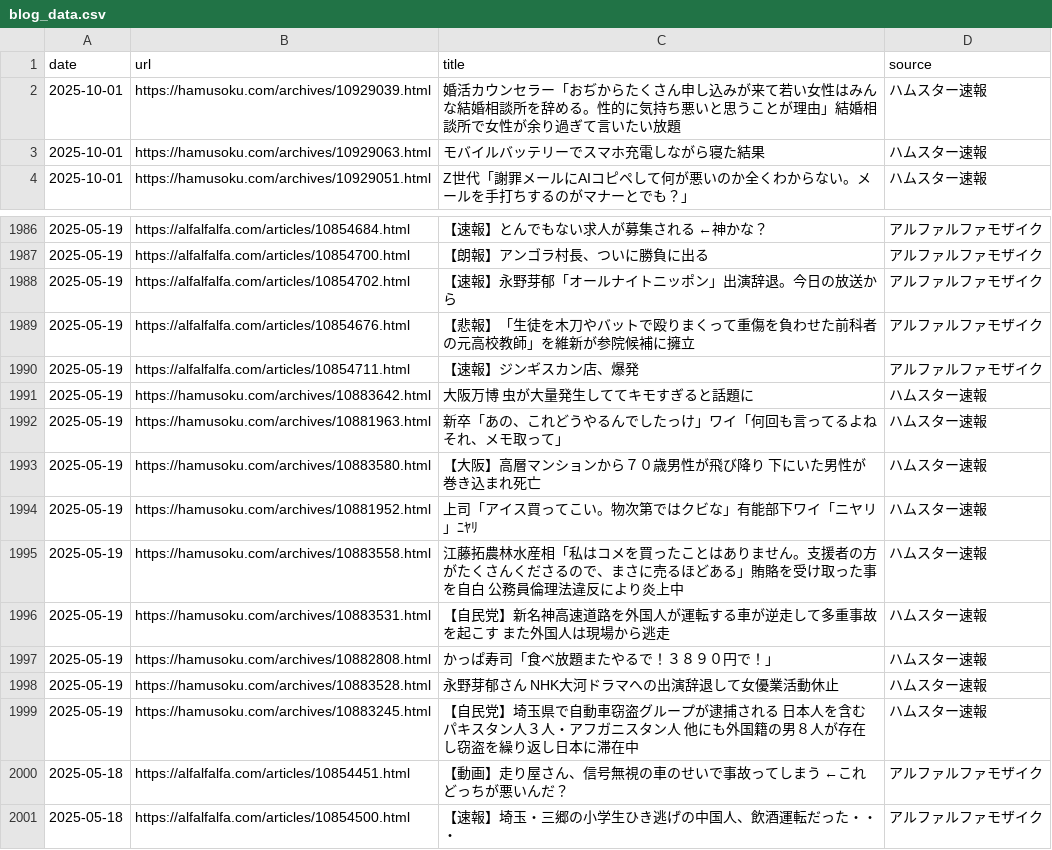
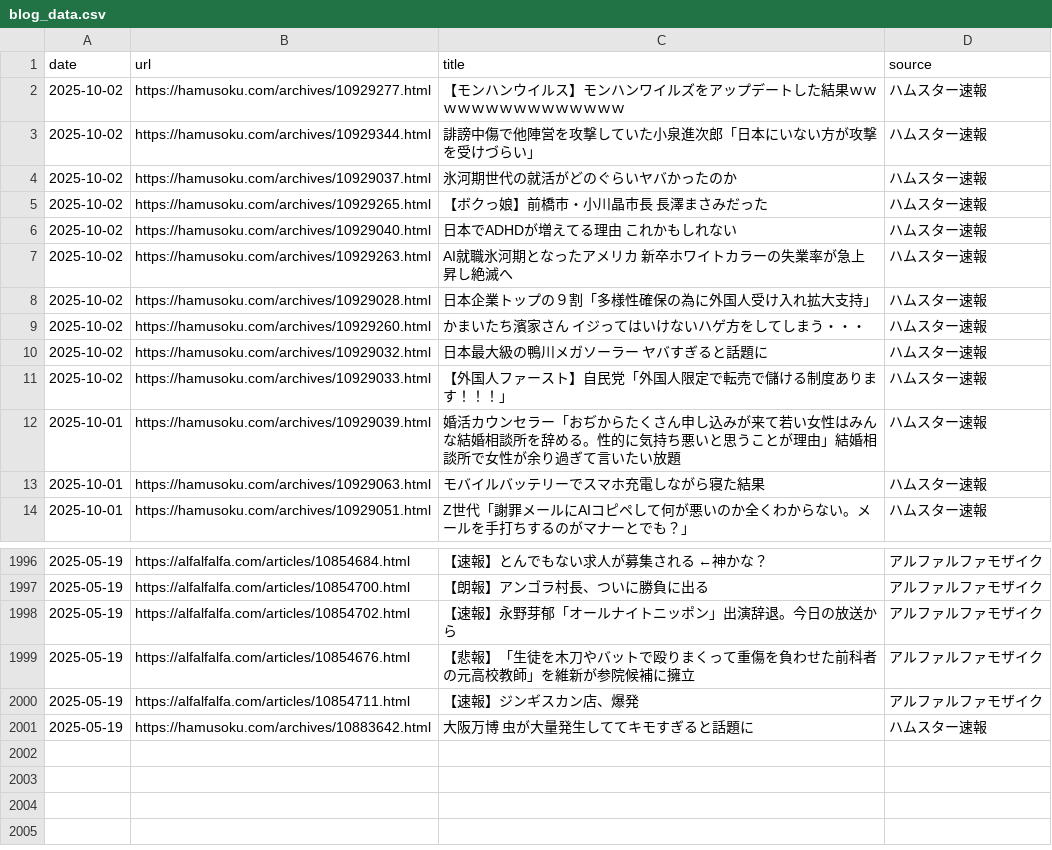
Before and after one commit to frameghostman/githubactionstest, a CSV file: blog_data.csv, drawn as a sheet; only a part is shown, gaps mark what is left out.

```diff
--- a/blog_data.csv
+++ b/blog_data.csv
@@ -1,2 +1,12 @@
 date,url,title,source
+2025-10-02,https://hamusoku.com/archives/10929277.html,【モンハンウイルス】モンハンワイルズをアップデートした結果ｗｗｗｗｗｗｗｗｗｗｗｗｗｗｗ,ハムスター速報
+2025-10-02,https://hamusoku.com/archives/10929344.html,誹謗中傷で他陣営を攻撃していた小泉進次郎「日本にいない方が攻撃を受けづらい」,ハムスター速報
+2025-10-02,https://hamusoku.com/archives/10929037.html,氷河期世代の就活がどのぐらいヤバかったのか,ハムスター速報
+2025-10-02,https://hamusoku.com/archives/10929265.html,【ボクっ娘】前橋市・小川晶市長　長澤まさみだった,ハムスター速報
+2025-10-02,https://hamusoku.com/archives/10929040.html,日本でADHDが増えてる理由　これかもしれない,ハムスター速報
+2025-10-02,https://hamusoku.com/archives/10929263.html,AI就職氷河期となったアメリカ　新卒ホワイトカラーの失業率が急上昇し絶滅へ,ハムスター速報
+2025-10-02,https://hamusoku.com/archives/10929028.html,日本企業トップの９割「多様性確保の為に外国人受け入れ拡大支持」,ハムスター速報
+2025-10-02,https://hamusoku.com/archives/10929260.html,かまいたち濱家さん　イジってはいけないハゲ方をしてしまう・・・,ハムスター速報
+2025-10-02,https://hamusoku.com/archives/10929032.html,日本最大級の鴨川メガソーラー　ヤバすぎると話題に,ハムスター速報
+2025-10-02,https://hamusoku.com/archives/10929033.html,【外国人ファースト】自民党「外国人限定で転売で儲ける制度あります！！！」,ハムスター速報
 2025-10-01,https://hamusoku.com/archives/10929039.html,婚活カウンセラー「おぢからたくさん申し込みが来て若い女性はみんな結婚相談所を辞める。性的に気持ち悪いと思うことが理由」結婚相談所で女性が余り過ぎて言いたい放題,ハムスター速報
@@ -1991,11 +2001 @@ date,url,title,source
 2025-05-19,https://hamusoku.com/archives/10883642.html,大阪万博　虫が大量発生しててキモすぎると話題に,ハムスター速報
-2025-05-19,https://hamusoku.com/archives/10881963.html,新卒「あの、これどうやるんでしたっけ」ワイ「何回も言ってるよねそれ、メモ取って」,ハムスター速報
-2025-05-19,https://hamusoku.com/archives/10883580.html,【大阪】高層マンションから７０歳男性が飛び降り　下にいた男性が巻き込まれ死亡,ハムスター速報
-2025-05-19,https://hamusoku.com/archives/10881952.html,上司「アイス買ってこい。物次第ではクビな」有能部下ワイ「ニヤリ」ﾆﾔﾘ,ハムスター速報
-2025-05-19,https://hamusoku.com/archives/10883558.html,江藤拓農林水産相「私はコメを買ったことはありません。支援者の方がたくさんくださるので、まさに売るほどある」賄賂を受け取った事を自白　公務員倫理法違反により炎上中,ハムスター速報
-2025-05-19,https://hamusoku.com/archives/10883531.html,【自民党】新名神高速道路を外国人が運転する車が逆走して多重事故を起こす　また外国人は現場から逃走,ハムスター速報
-2025-05-19,https://hamusoku.com/archives/10882808.html,かっぱ寿司「食べ放題またやるで！３８９０円で！」,ハムスター速報
-2025-05-19,https://hamusoku.com/archives/10883528.html,永野芽郁さん　NHK大河ドラマへの出演辞退して女優業活動休止,ハムスター速報
-2025-05-19,https://hamusoku.com/archives/10883245.html,【自民党】埼玉県で自動車窃盗グループが逮捕される　日本人を含むパキスタン人３人・アフガニスタン人　他にも外国籍の男８人が存在し窃盗を繰り返し日本に滞在中,ハムスター速報
-2025-05-18,https://alfalfalfa.com/articles/10854451.html,【動画】走り屋さん、信号無視の車のせいで事故ってしまう　←これどっちが悪いんだ？,アルファルファモザイク
-2025-05-18,https://alfalfalfa.com/articles/10854500.html,【速報】埼玉・三郷の小学生ひき逃げの中国人、飲酒運転だった・・・,アルファルファモザイク
```
Also changed, not shown: 2 other files.
